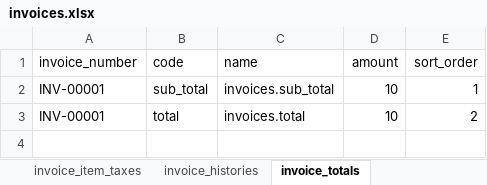
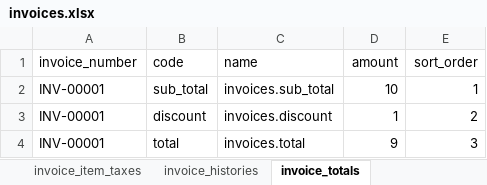
Before and after one commit to akaunting/akaunting, an Excel workbook: public/files/import/invoices.xlsx, sheet invoice_totals, drawn as a sheet; values as stored, in another font and other column widths than the file's, no borders; addresses are those after the commit; the diff names each change by its address in the sheet, - before the commit and + after, or states it on an @@ line.

```diff
--- a/public/files/import/invoices.xlsx (sheet invoice_totals)
+++ b/public/files/import/invoices.xlsx (sheet invoice_totals)
+row 3: INV-00001 | discount | invoices.discount | 1 | 2
-D4 (amount): 10
+D4 (amount): 9
-E4 (sort_order): 2
+E4 (sort_order): 3
```
Also changed, not shown: sheet invoices, sheet invoice_histories, sheet invoice_transactions, public/files/import/bills.xlsx, public/files/import/recurring-bills.xlsx, 1 other file.
